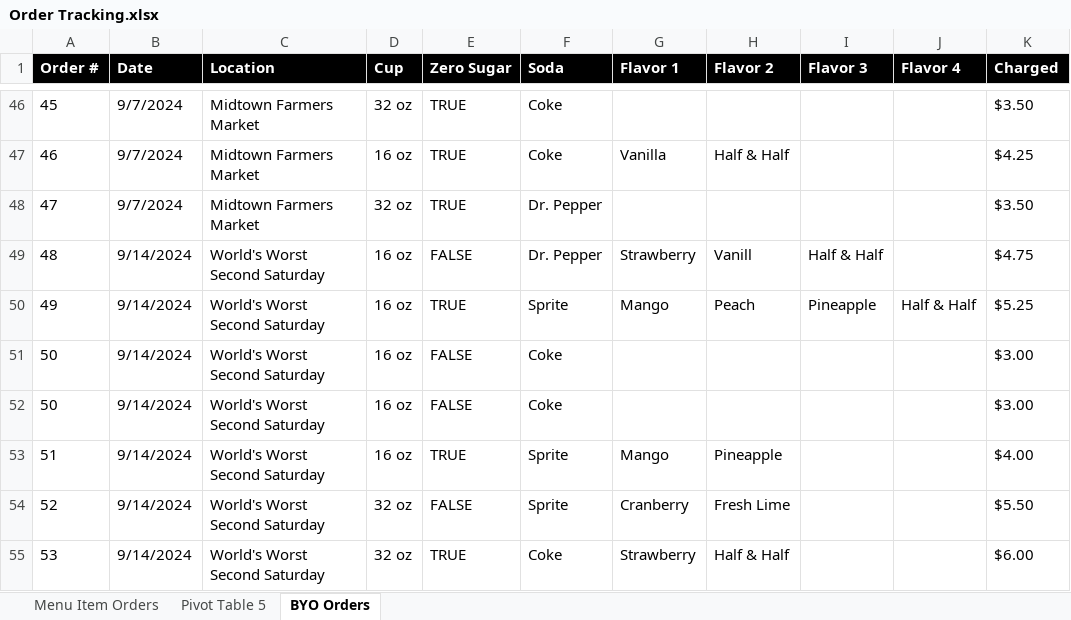
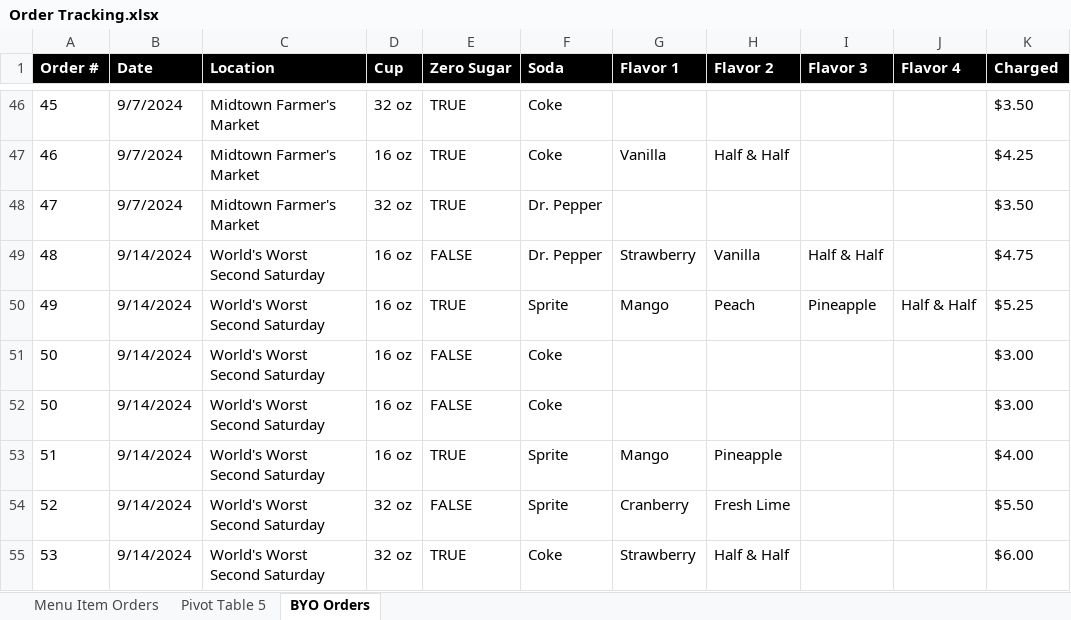
Before and after one commit to tylercheney05/jinxbackend, an Excel workbook: files/Order Tracking.xlsx, sheet BYO Orders, drawn as a sheet; only a part is shown, gaps mark what is left out; values as stored, in another font and other column widths than the file's, no borders; charts and pictures not drawn; the diff covers the shown part only; the diff names each change by its address in the sheet, - before the commit and + after, or states it on an @@ line.

Commit message:
add custom orders to seed script

```diff
--- a/files/Order Tracking.xlsx (sheet BYO Orders)
+++ b/files/Order Tracking.xlsx (sheet BYO Orders)
-C46:C48 (Location): Midtown Farmers Market
+C46:C48 (Location): Midtown Farmer's Market
-H49 (Flavor 2): Vanill
+H49 (Flavor 2): Vanilla
```
Also changed, not shown: 50 edited cells elsewhere in this sheet, sheet Pivot Table 5, sheet Menu Item Orders, 1 other file.
